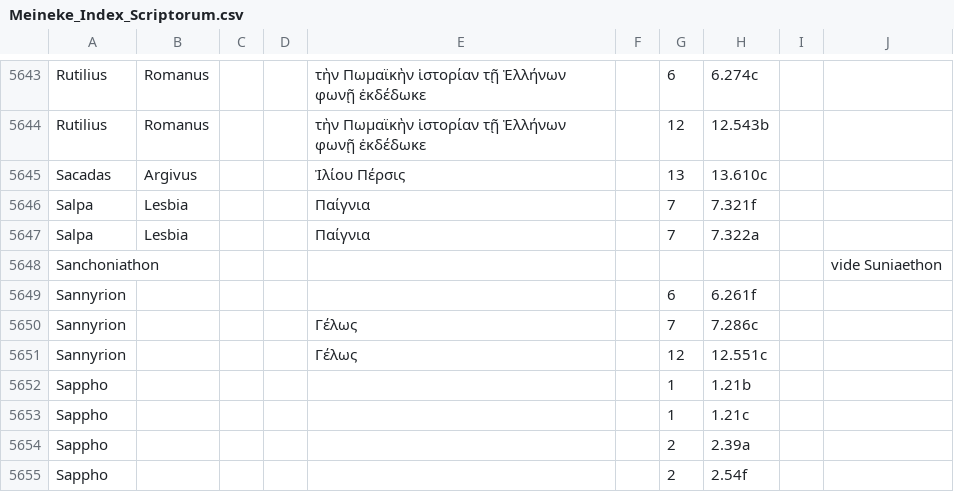
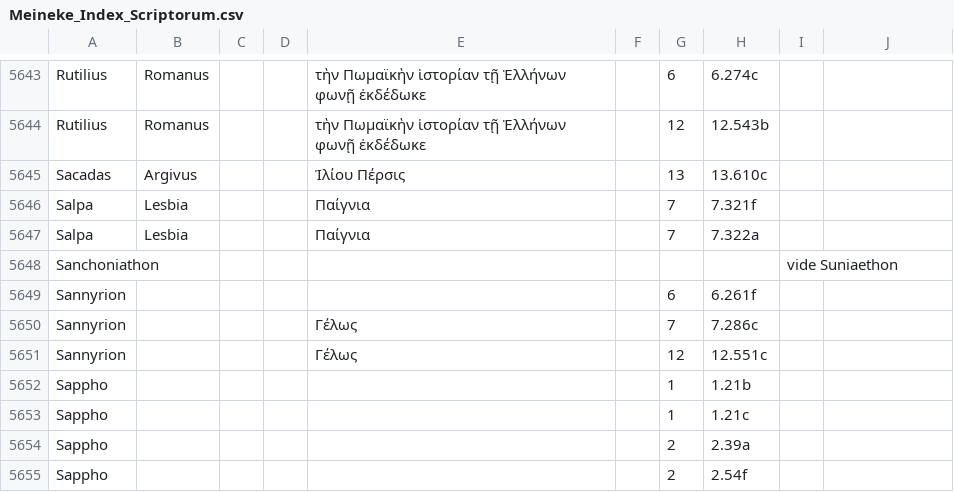
Before and after one commit to DigitalAthenaeus/indexes, a CSV file: Meineke_Index_Scriptorum.csv, drawn as a sheet; only a part is shown, gaps mark what is left out.

Commit message:
fixed line 5648

```diff
--- a/Meineke_Index_Scriptorum.csv
+++ b/Meineke_Index_Scriptorum.csv
@@ -5647,3 +5647,3 @@
 "Salpa","Lesbia","","","Παίγνια","","7","7.322a","",""
-"Sanchoniathon","","","","","","","","","vide Suniaethon","",""
+"Sanchoniathon","","","","","","","","vide Suniaethon",""
 "Sannyrion","","","","","","6","6.261f","",""
```
